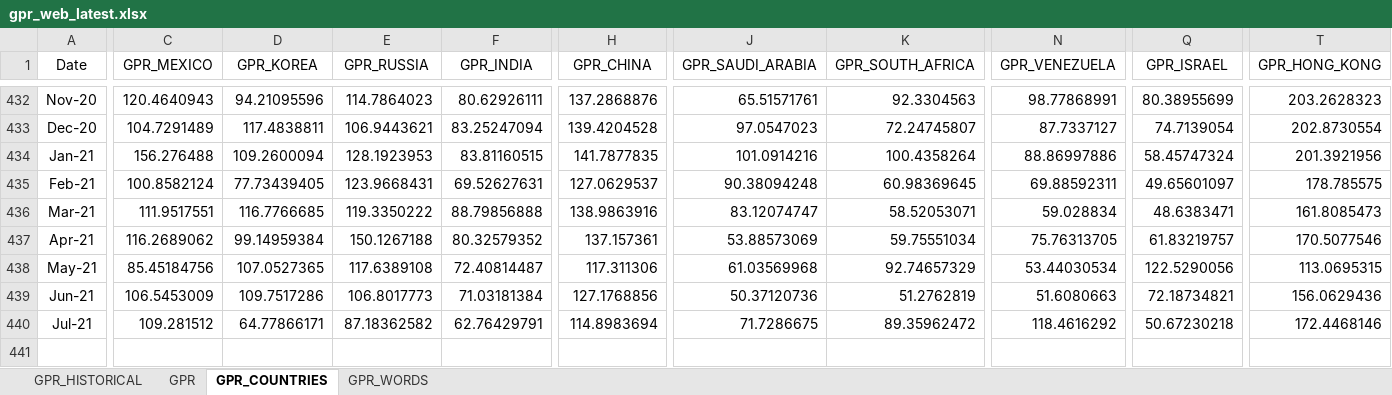
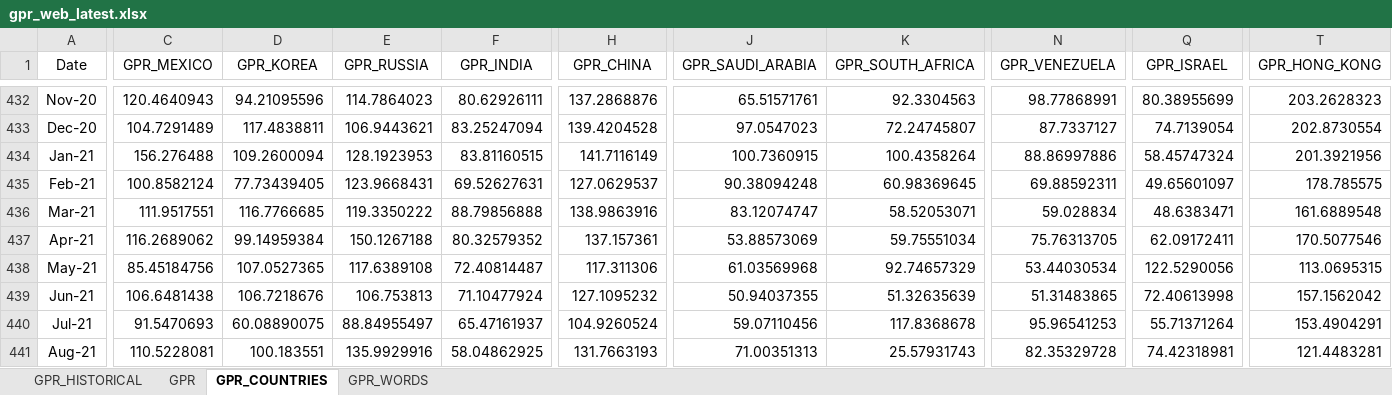
Before and after one commit to iacoviel/iacoviel.github.io, an Excel workbook: gpr_files/gpr_web_latest.xlsx, sheet GPR_COUNTRIES, drawn as a sheet; only a part is shown, gaps mark what is left out; values as stored, in another font and other column widths than the file's, no borders; rows hold the shown columns only; the diff covers the shown part only; the diff names each change by its address in the sheet, - before the commit and + after, or states it on an @@ line.

```diff
--- a/gpr_files/gpr_web_latest.xlsx (sheet GPR_COUNTRIES)
+++ b/gpr_files/gpr_web_latest.xlsx (sheet GPR_COUNTRIES)
-H434 (GPR_CHINA): 141.7877835
+H434 (GPR_CHINA): 141.7116149
-J434 (GPR_SAUDI_ARABIA): 101.0914216
+J434 (GPR_SAUDI_ARABIA): 100.7360915
-T436 (GPR_HONG_KONG): 161.8085473
+T436 (GPR_HONG_KONG): 161.6889548
-Q437 (GPR_ISRAEL): 61.83219757
+Q437 (GPR_ISRAEL): 62.09172411
-C439 (GPR_MEXICO): 106.5453009
+C439 (GPR_MEXICO): 106.6481438
-D439 (GPR_KOREA): 109.7517286
+D439 (GPR_KOREA): 106.7218676
-E439 (GPR_RUSSIA): 106.8017773
+E439 (GPR_RUSSIA): 106.753813
-F439 (GPR_INDIA): 71.03181384
+F439 (GPR_INDIA): 71.10477924
-H439 (GPR_CHINA): 127.1768856
+H439 (GPR_CHINA): 127.1095232
-J439 (GPR_SAUDI_ARABIA): 50.37120736
+J439 (GPR_SAUDI_ARABIA): 50.94037355
-K439 (GPR_SOUTH_AFRICA): 51.2762819
+K439 (GPR_SOUTH_AFRICA): 51.32635639
-N439 (GPR_VENEZUELA): 51.6080663
+N439 (GPR_VENEZUELA): 51.31483865
-Q439 (GPR_ISRAEL): 72.18734821
+Q439 (GPR_ISRAEL): 72.40613998
-T439 (GPR_HONG_KONG): 156.0629436
+T439 (GPR_HONG_KONG): 157.1562042
-C440 (GPR_MEXICO): 109.281512
+C440 (GPR_MEXICO): 91.5470693
-D440 (GPR_KOREA): 64.77866171
+D440 (GPR_KOREA): 60.08890075
-E440 (GPR_RUSSIA): 87.18362582
+E440 (GPR_RUSSIA): 88.84955497
-F440 (GPR_INDIA): 62.76429791
+F440 (GPR_INDIA): 65.47161937
-H440 (GPR_CHINA): 114.8983694
+H440 (GPR_CHINA): 104.9260524
-J440 (GPR_SAUDI_ARABIA): 71.7286675
+J440 (GPR_SAUDI_ARABIA): 59.07110456
-K440 (GPR_SOUTH_AFRICA): 89.35962472
+K440 (GPR_SOUTH_AFRICA): 117.8368678
-N440 (GPR_VENEZUELA): 118.4616292
+N440 (GPR_VENEZUELA): 95.96541253
-Q440 (GPR_ISRAEL): 50.67230218
+Q440 (GPR_ISRAEL): 55.71371264
-T440 (GPR_HONG_KONG): 172.4468146
+T440 (GPR_HONG_KONG): 153.4904291
+row 441: Aug-21 | 110.5228081 | 100.183551 | 135.9929916 | 58.04862925 | 131.7663193 | 71.00351313 | 25.57931743 | 82.35329728 | 74.42318981 | 121.4483281
```
Also changed, not shown: 12 edited cells elsewhere in this sheet, sheet GPR, sheet GPR_HISTORICAL.
